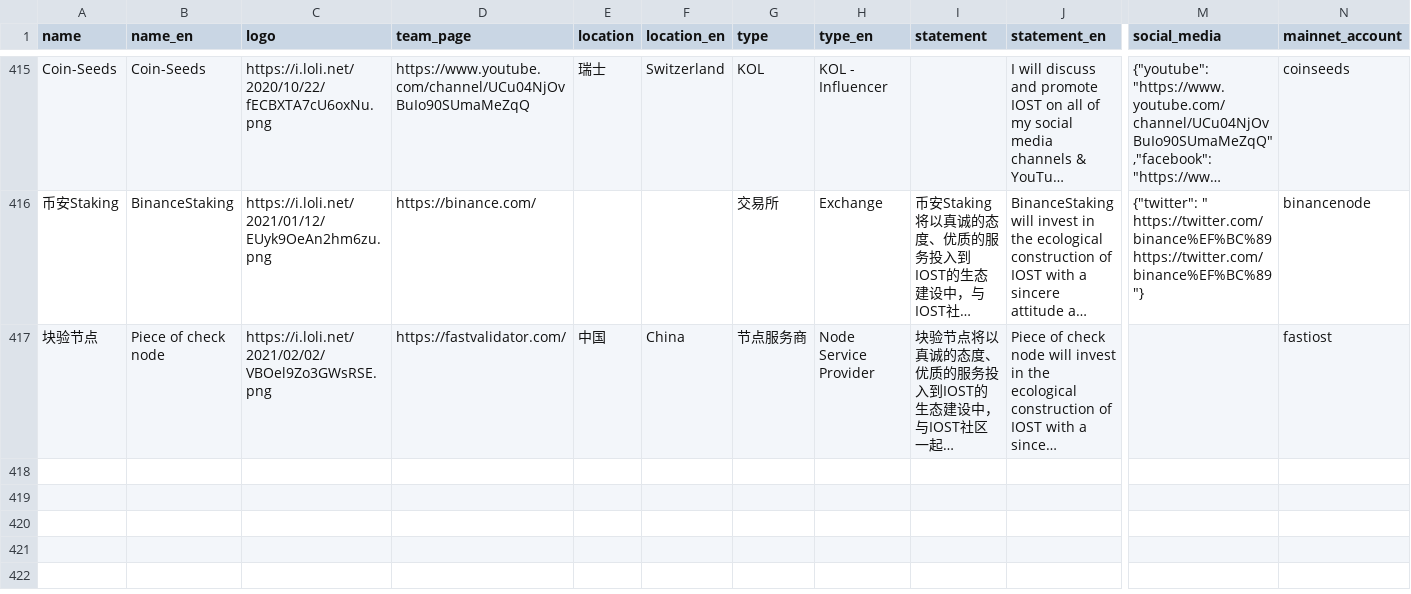
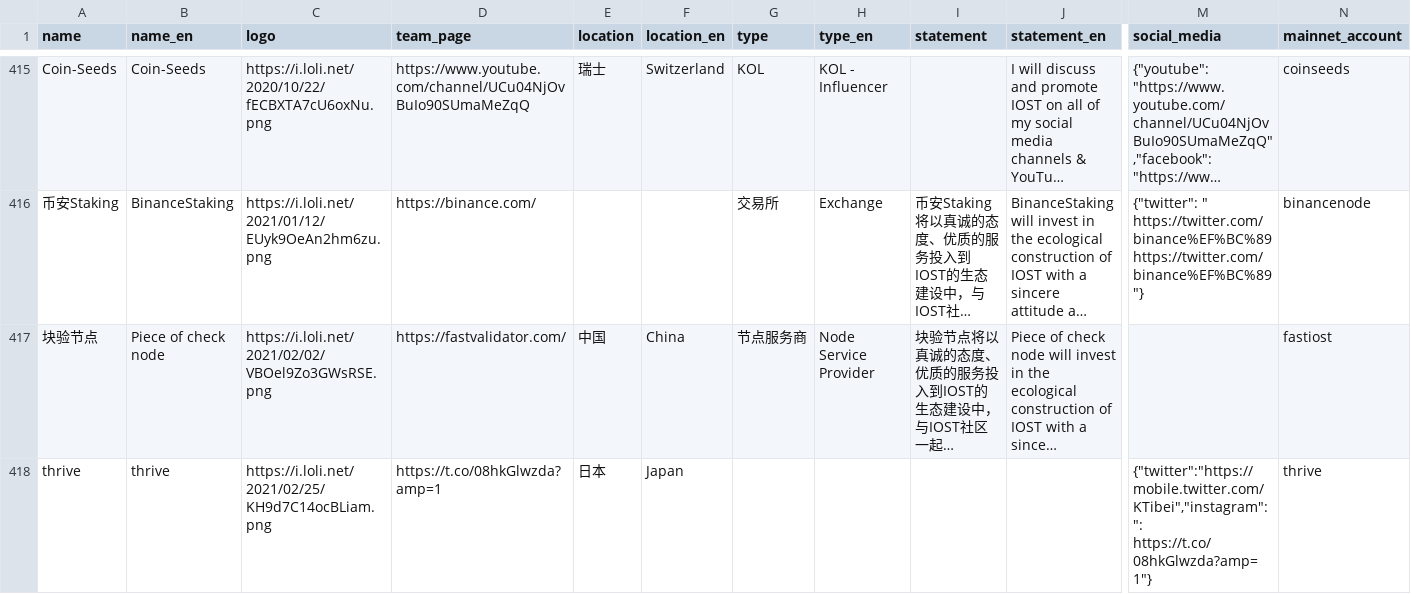
Before and after one commit to iost-official/iost-api, a CSV file: config/candidate.csv, drawn as a sheet; only a part is shown, gaps mark what is left out; long unchanged cells end in …; rows hold the shown columns only; the diff names each change by its address in the sheet, - before the commit and + after, or states it on an @@ line.

Commit message:
update

```diff
--- a/config/candidate.csv
+++ b/config/candidate.csv
+row 418: thrive | thrive | https://i.loli.net/2021/02/25/KH9d7C14ocBLiam.png | https://t.co/08hkGlwzda?amp=1 | 日本 | Japan |  |  |  |  | {"twitter":"https://mobile.twitter.com/KTibei","instagram": ": https://t.co/08hkGlwzda?amp=1"} | thrive
```
